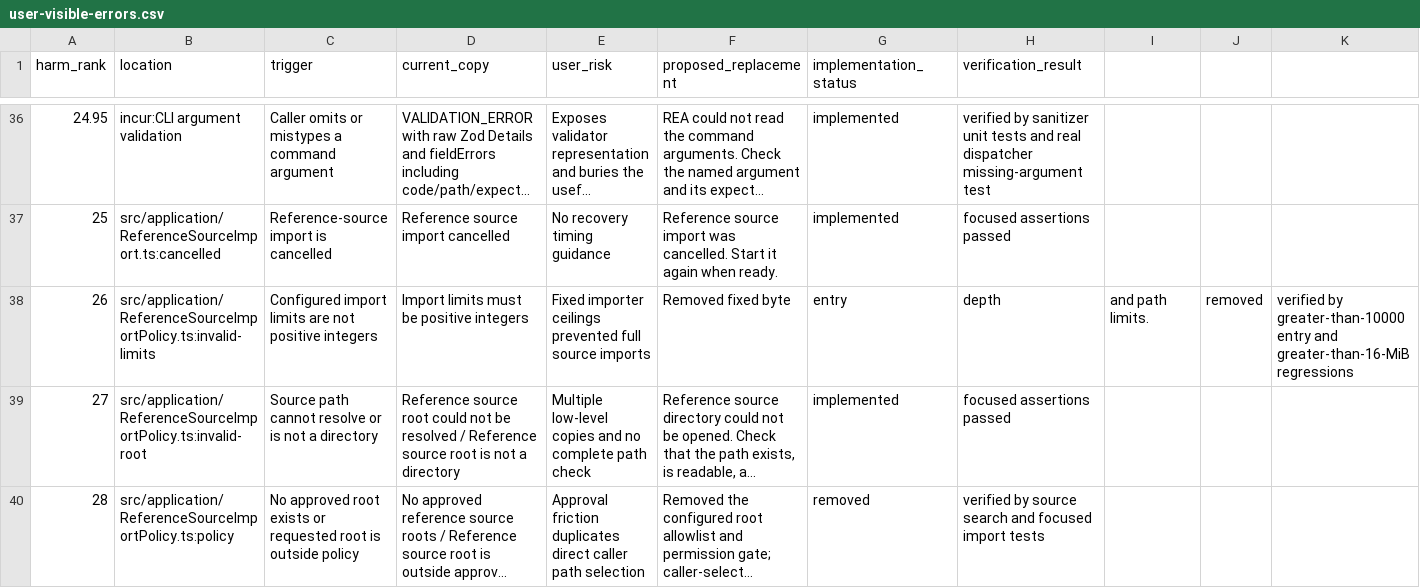
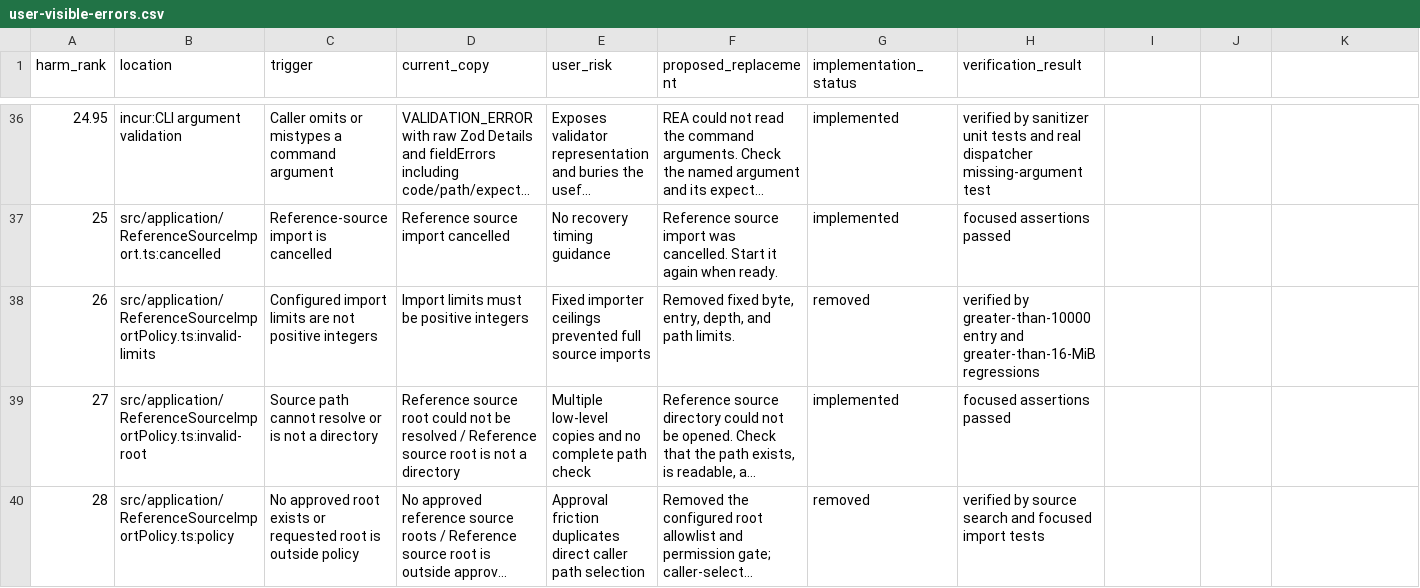
Before and after one commit to bryankwandou/rea, a CSV file: docs/user-visible-errors.csv, drawn as a sheet; only a part is shown, gaps mark what is left out; long unchanged cells end in …; the diff covers the shown part only; the diff names each change by its address in the sheet, - before the commit and + after, or states it on an @@ line.

Commit message:
docs(errors): describe live JSON heap admission
Replace the superseded fixed 64 MiB process-input refusal with the shared reader diagnostic and recovery text. Restore CSV field boundaries in the adjacent import-limit catalogue entry.

Refs #5077. Verification is source consistency and CSV parsing, without a new large-file runtime claim.

```diff
--- a/docs/user-visible-errors.csv
+++ b/docs/user-visible-errors.csv
-F38 (proposed_replacement): Removed fixed byte
+F38 (proposed_replacement): Removed fixed byte, entry, depth, and path limits.
-G38 (implementation_status): entry
+G38 (implementation_status): removed
-H38 (verification_result): depth
+H38 (verification_result): verified by greater-than-10000 entry and greater-than-16-MiB regressions
-I38: and path limits.
+I38: (empty)
-J38: removed
+J38: (empty)
-K38: verified by greater-than-10000 entry and greater-than-16-MiB regressions
+K38: (empty)
```
Also changed, not shown: 6 edited cells elsewhere in this file.
